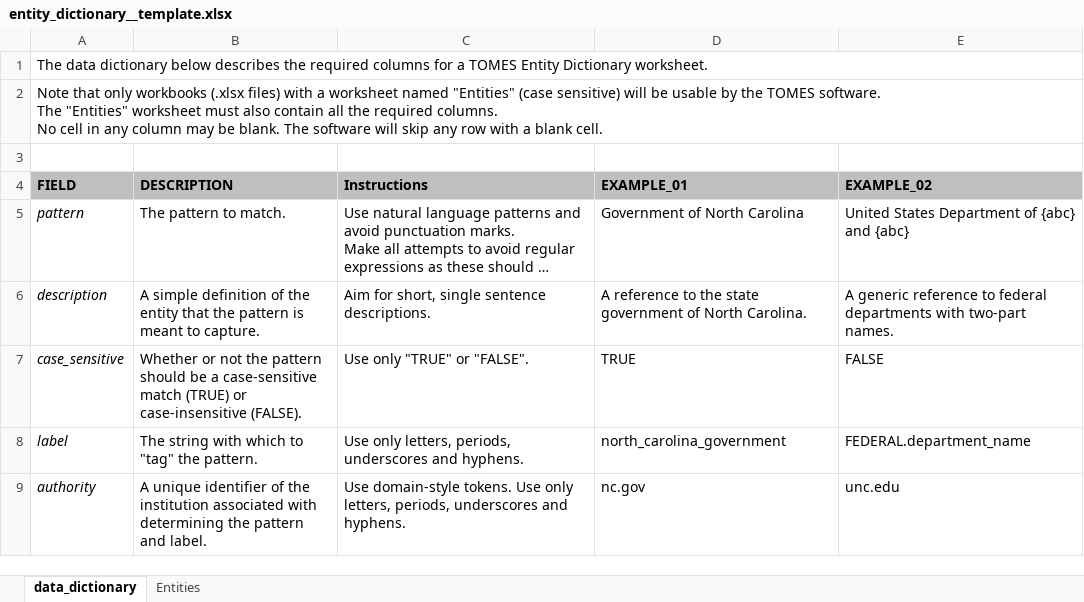
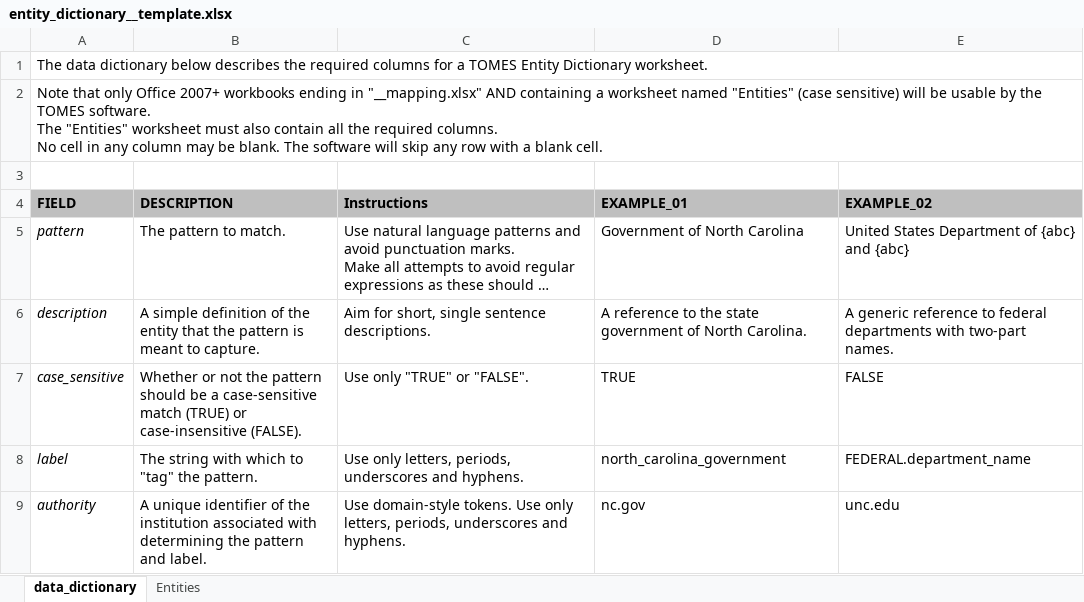
Before and after one commit to StateArchivesOfNorthCarolina/tomes-tagger, an Excel workbook: NLP/entity_dictionary__template.xlsx, sheet data_dictionary, drawn as a sheet; long unchanged cells end in …; values as stored, in another font and other column widths than the file's, no borders; the diff names each change by its address in the sheet, - before the commit and + after, or states it on an @@ line.

Commit message:
Added filenaming rule.

```diff
--- a/NLP/entity_dictionary__template.xlsx (sheet data_dictionary)
+++ b/NLP/entity_dictionary__template.xlsx (sheet data_dictionary)
-A2 (FIELD): …that only workbooks (.xlsx files) with a worksheet…
+A2 (FIELD): …that only Office 2007+ workbooks ending in "__mapping.xlsx" AND containing a worksheet…
```
